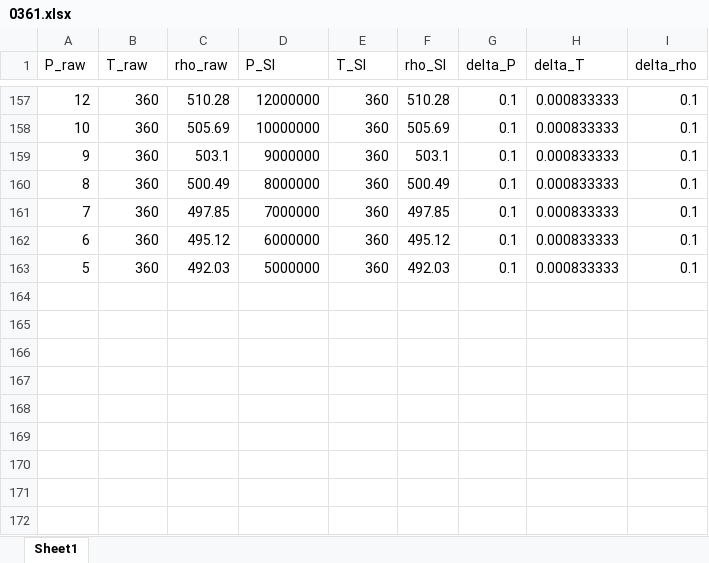
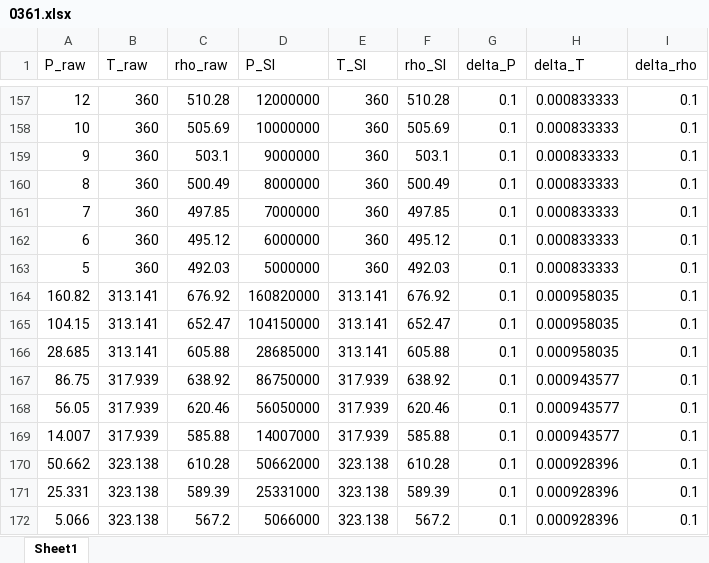
Before and after one commit to CatDN/mordu, an Excel workbook: dataframes/experimental_data_density/0361.xlsx, sheet Sheet1, drawn as a sheet; only a part is shown, gaps mark what is left out; values as stored, in another font and other column widths than the file's, no borders; the diff names each change by its address in the sheet, - before the commit and + after, or states it on an @@ line.

```diff
--- a/dataframes/experimental_data_density/0361.xlsx (sheet Sheet1)
+++ b/dataframes/experimental_data_density/0361.xlsx (sheet Sheet1)
+row 164: 160.82 | 313.141 | 676.92 | 160820000 | 313.141 | 676.92 | 0.1 | 0.000958035 | 0.1
+row 165: 104.15 | 313.141 | 652.47 | 104150000 | 313.141 | 652.47 | 0.1 | 0.000958035 | 0.1
+row 166: 28.685 | 313.141 | 605.88 | 28685000 | 313.141 | 605.88 | 0.1 | 0.000958035 | 0.1
+row 167: 86.75 | 317.939 | 638.92 | 86750000 | 317.939 | 638.92 | 0.1 | 0.000943577 | 0.1
+row 168: 56.05 | 317.939 | 620.46 | 56050000 | 317.939 | 620.46 | 0.1 | 0.000943577 | 0.1
+row 169: 14.007 | 317.939 | 585.88 | 14007000 | 317.939 | 585.88 | 0.1 | 0.000943577 | 0.1
+row 170: 50.662 | 323.138 | 610.28 | 50662000 | 323.138 | 610.28 | 0.1 | 0.000928396 | 0.1
+row 171: 25.331 | 323.138 | 589.39 | 25331000 | 323.138 | 589.39 | 0.1 | 0.000928396 | 0.1
+row 172: 5.066 | 323.138 | 567.2 | 5066000 | 323.138 | 567.2 | 0.1 | 0.000928396 | 0.1
```
Also changed, not shown: dataframes/ammonia_density.xlsx, dataframes/experimental_data_density/0357.xlsx, 4 other files.
